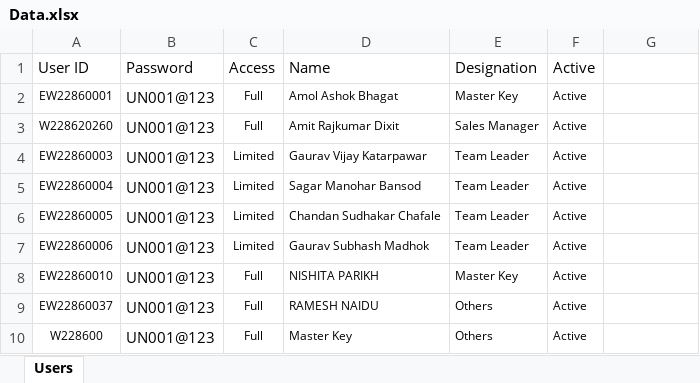
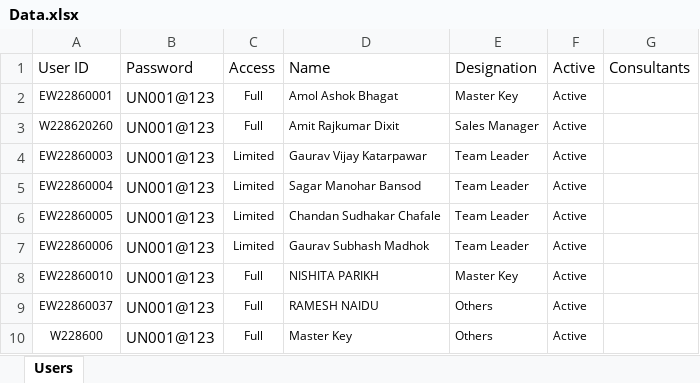
Before and after one commit to UnnatiM2009/Hyundai_ETBR, an Excel workbook: data/Data.xlsx, sheet Users, drawn as a sheet; values as stored, in another font and other column widths than the file's, no borders; the diff names each change by its address in the sheet, - before the commit and + after, or states it on an @@ line.

```diff
--- a/data/Data.xlsx (sheet Users)
+++ b/data/Data.xlsx (sheet Users)
-G1: (empty)
+G1: Consultants
```
Also changed, not shown: data/Enquiry.xlsx.
